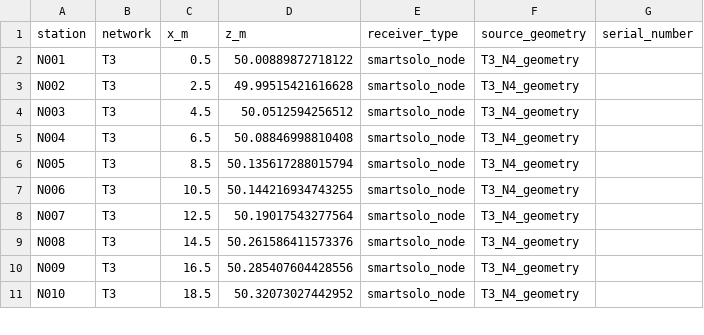
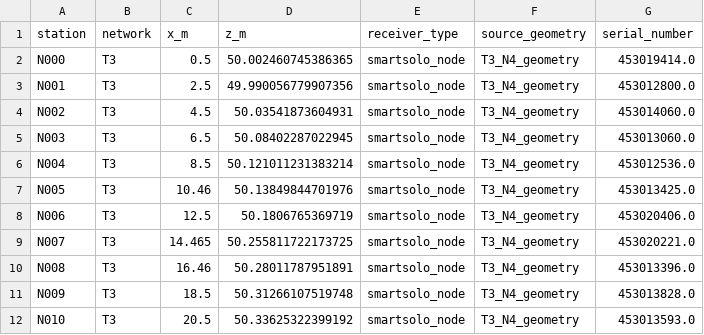
Before and after one commit to USF-Seismology/karstgeo, a CSV file: 03_realmodel/specfem_field_survey_generator_v1/inputs/receiver_components/T3_N4_geometry.csv, drawn as a sheet; only a part is shown; the diff covers the shown part only.

Commit message:
generated consolidated station position files for SPECFEM - one per transect - against Mel's updated lidar profiles

```diff
--- a/03_realmodel/specfem_field_survey_generator_v1/inputs/receiver_components/T3_N4_geometry.csv
+++ b/03_realmodel/specfem_field_survey_generator_v1/inputs/receiver_components/T3_N4_geometry.csv
@@ -1,11 +1,12 @@
 station,network,x_m,z_m,receiver_type,source_geometry,serial_number
-N001,T3,0.5,50.00889872718122,smartsolo_node,T3_N4_geometry,
-N002,T3,2.5,49.99515421616628,smartsolo_node,T3_N4_geometry,
-N003,T3,4.5,50.0512594256512,smartsolo_node,T3_N4_geometry,
-N004,T3,6.5,50.08846998810408,smartsolo_node,T3_N4_geometry,
-N005,T3,8.5,50.135617288015794,smartsolo_node,T3_N4_geometry,
-N006,T3,10.5,50.144216934743255,smartsolo_node,T3_N4_geometry,
-N007,T3,12.5,50.19017543277564,smartsolo_node,T3_N4_geometry,
-N008,T3,14.5,50.261586411573376,smartsolo_node,T3_N4_geometry,
-N009,T3,16.5,50.285407604428556,smartsolo_node,T3_N4_geometry,
-N010,T3,18.5,50.32073027442952,smartsolo_node,T3_N4_geometry,
+N000,T3,0.5,50.002460745386365,smartsolo_node,T3_N4_geometry,453019414.0
+N001,T3,2.5,49.990056779907356,smartsolo_node,T3_N4_geometry,453012800.0
+N002,T3,4.5,50.03541873604931,smartsolo_node,T3_N4_geometry,453014060.0
+N003,T3,6.5,50.08402287022945,smartsolo_node,T3_N4_geometry,453013060.0
+N004,T3,8.5,50.121011231383214,smartsolo_node,T3_N4_geometry,453012536.0
+N005,T3,10.46,50.13849844701976,smartsolo_node,T3_N4_geometry,453013425.0
+N006,T3,12.5,50.1806765369719,smartsolo_node,T3_N4_geometry,453020406.0
+N007,T3,14.465,50.255811722173725,smartsolo_node,T3_N4_geometry,453020221.0
+N008,T3,16.46,50.28011787951891,smartsolo_node,T3_N4_geometry,453013396.0
+N009,T3,18.5,50.31266107519748,smartsolo_node,T3_N4_geometry,453013828.0
+N010,T3,20.5,50.33625322399192,smartsolo_node,T3_N4_geometry,453013593.0
```
Also changed, not shown: 2 removed rows and 72 edited cells elsewhere in this file, 03_realmodel/specfem_field_survey_generator_v1/inputs/receiver_components/T1_1m_refraction_receivers.csv, 03_realmodel/specfem_field_survey_generator_v1/inputs/receiver_components/T1_N1_geometry.csv, 26 other files.
